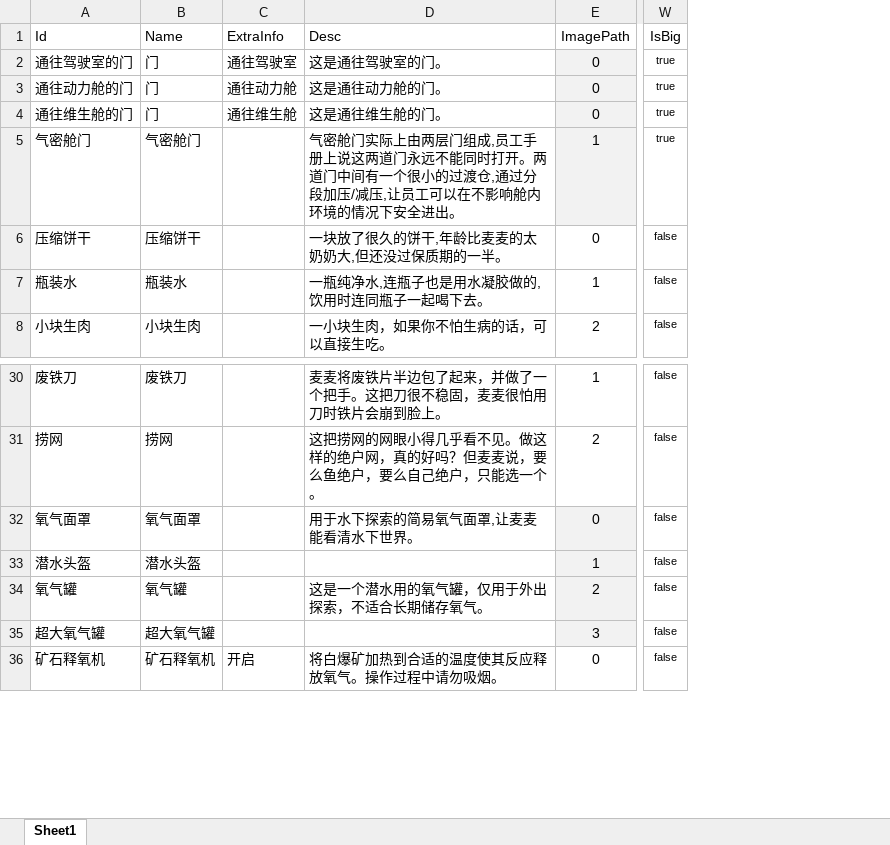
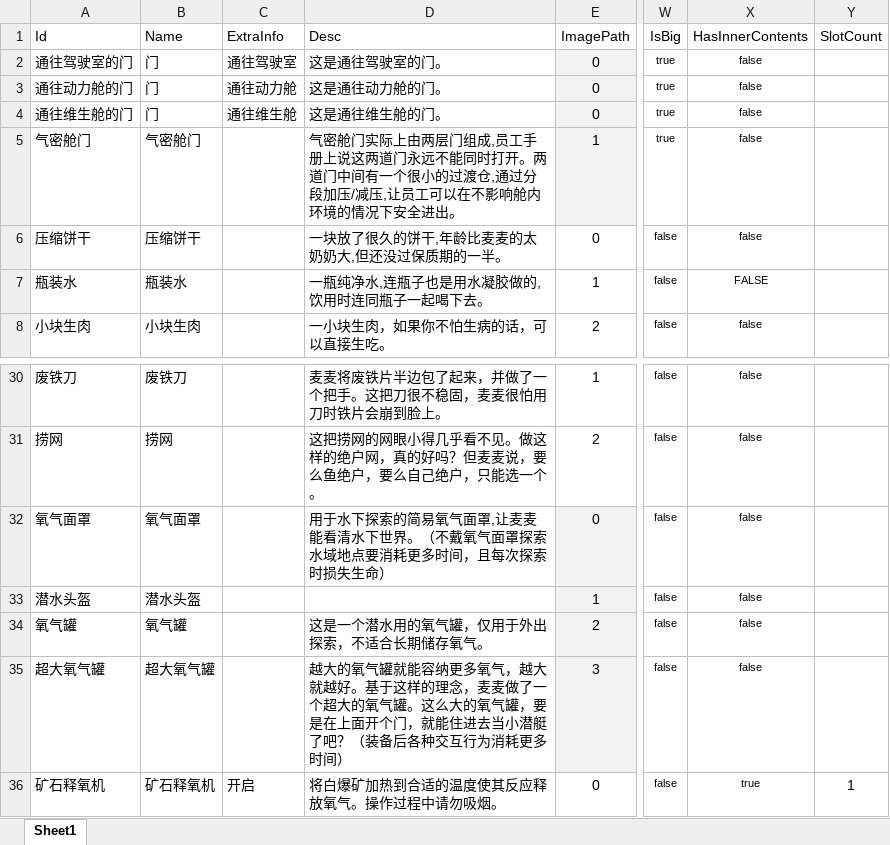
Before and after one commit to Cindyxj1011001101/WindowsSurvival, an Excel workbook: Assets/StreamingAssets/Excel/CardConfig.xlsx, sheet Sheet1, drawn as a sheet; only a part is shown, gaps mark what is left out; values as stored, in another font and other column widths than the file's, no borders; the diff names each change by its address in the sheet, - before the commit and + after, or states it on an @@ line.

```diff
--- a/Assets/StreamingAssets/Excel/CardConfig.xlsx (sheet Sheet1)
+++ b/Assets/StreamingAssets/Excel/CardConfig.xlsx (sheet Sheet1)
+column X (HasInnerContents), rows 2-8: false | false | false | false | false | FALSE | false; rows 30-36: false | false | false | false | false | false | true
+column Y (SlotCount), row 36: 1
-D32 (Desc): 用于水下探索的简易氧气面罩,让麦麦能看清水下世界。
+D32 (Desc): 用于水下探索的简易氧气面罩,让麦麦能看清水下世界。（不戴氧气面罩探索水域地点要消耗更多时间，且每次探索时损失生命）
-D35 (Desc): (empty)
+D35 (Desc): 越大的氧气罐就能容纳更多氧气，越大就越好。基于这样的理念，麦麦做了一个超大的氧气罐。这么大的氧气罐，要是在上面开个门，就能住进去当小潜艇了吧？（装备后各种交互行为消耗更多时间）
```
Also changed, not shown: 1 other file.
